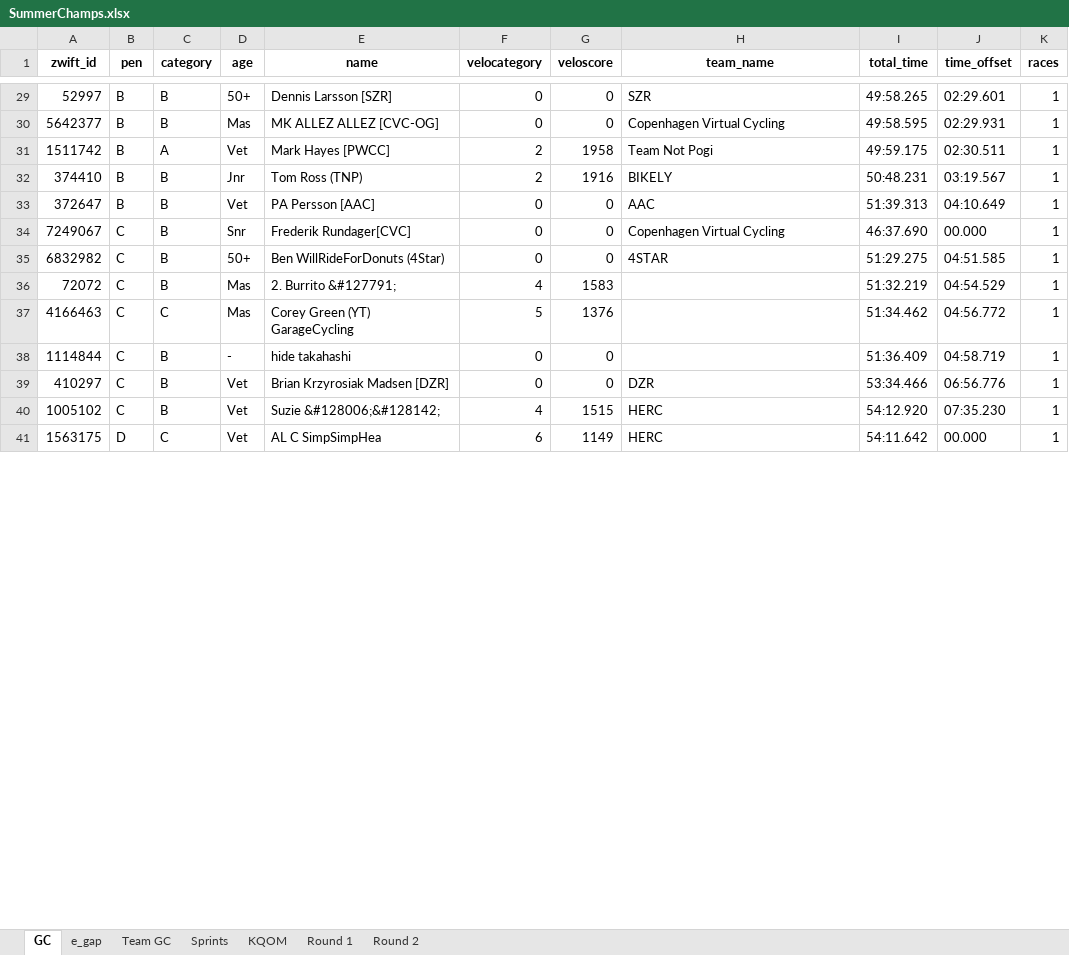
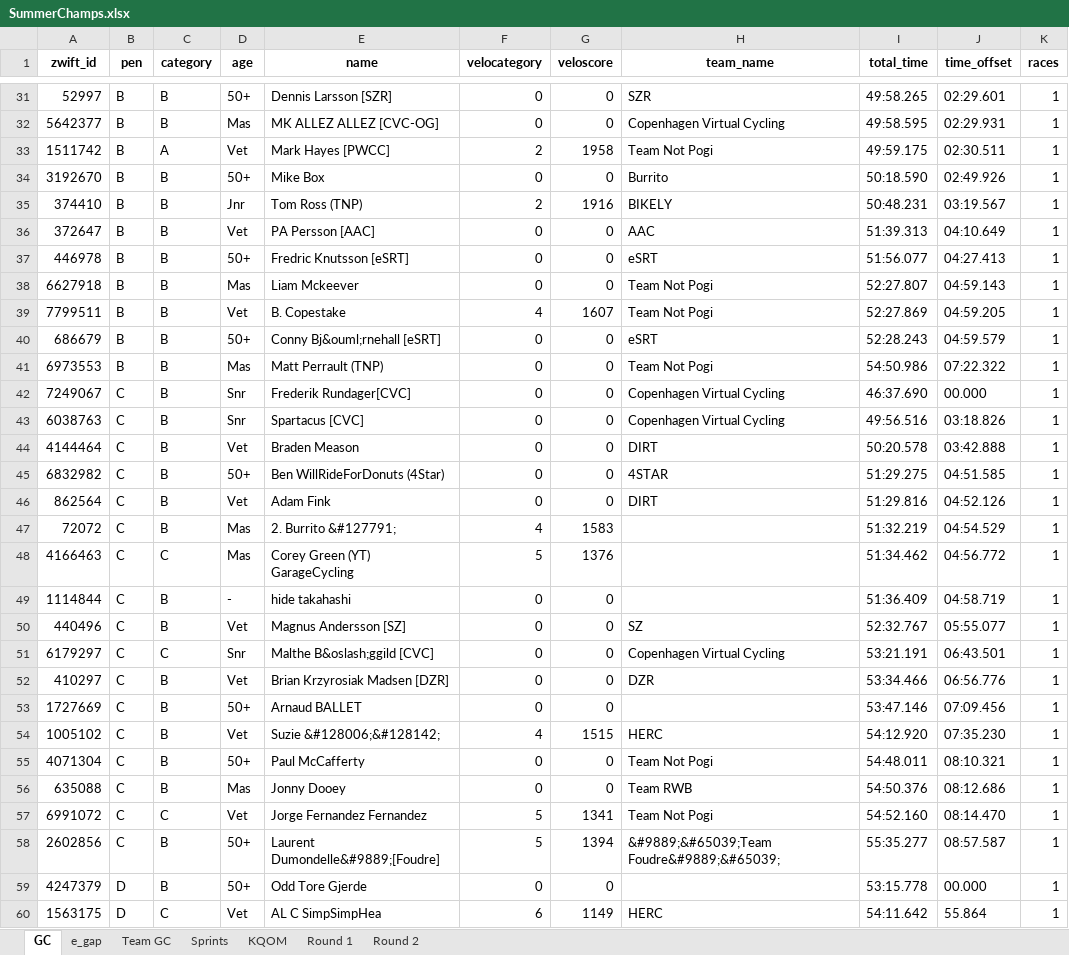
Before and after one commit to gleesonm1/TNP_results, an Excel workbook: TNP_Summer_Championships/SummerChamps.xlsx, sheet GC, drawn as a sheet; only a part is shown, gaps mark what is left out; values as stored, in another font and other column widths than the file's, no borders; addresses are those after the commit; the diff covers the shown part only; the diff names each change by its address in the sheet, - before the commit and + after, or states it on an @@ line.

```diff
--- a/TNP_Summer_Championships/SummerChamps.xlsx (sheet GC)
+++ b/TNP_Summer_Championships/SummerChamps.xlsx (sheet GC)
+row 34: 3192670 | B | B | 50+ | Mike Box | 0 | 0 | Burrito | 50:18.590 | 02:49.926 | 1
+row 37: 446978 | B | B | 50+ | Fredric Knutsson [eSRT] | 0 | 0 | eSRT | 51:56.077 | 04:27.413 | 1
+row 38: 6627918 | B | B | Mas | Liam Mckeever | 0 | 0 | Team Not Pogi | 52:27.807 | 04:59.143 | 1
+row 39: 7799511 | B | B | Vet | B. Copestake | 4 | 1607 | Team Not Pogi | 52:27.869 | 04:59.205 | 1
+row 40: 686679 | B | B | 50+ | Conny Bj&ouml;rnehall [eSRT] | 0 | 0 | eSRT | 52:28.243 | 04:59.579 | 1
+row 41: 6973553 | B | B | Mas | Matt Perrault (TNP) | 0 | 0 | Team Not Pogi | 54:50.986 | 07:22.322 | 1
+row 43: 6038763 | C | B | Snr | Spartacus [CVC] | 0 | 0 | Copenhagen Virtual Cycling | 49:56.516 | 03:18.826 | 1
+row 44: 4144464 | C | B | Vet | Braden Meason | 0 | 0 | DIRT | 50:20.578 | 03:42.888 | 1
+row 46: 862564 | C | B | Vet | Adam Fink | 0 | 0 | DIRT | 51:29.816 | 04:52.126 | 1
+row 50: 440496 | C | B | Vet | Magnus Andersson [SZ] | 0 | 0 | SZ | 52:32.767 | 05:55.077 | 1
+row 51: 6179297 | C | C | Snr | Malthe B&oslash;ggild [CVC] | 0 | 0 | Copenhagen Virtual Cycling | 53:21.191 | 06:43.501 | 1
+row 53: 1727669 | C | B | 50+ | Arnaud BALLET | 0 | 0 |  | 53:47.146 | 07:09.456 | 1
+row 55: 4071304 | C | B | 50+ | Paul McCafferty | 0 | 0 | Team Not Pogi | 54:48.011 | 08:10.321 | 1
+row 56: 635088 | C | B | Mas | Jonny Dooey | 0 | 0 | Team RWB | 54:50.376 | 08:12.686 | 1
+row 57: 6991072 | C | C | Vet | Jorge Fernandez Fernandez | 5 | 1341 | Team Not Pogi | 54:52.160 | 08:14.470 | 1
+row 58: 2602856 | C | B | 50+ | Laurent Dumondelle&#9889;[Foudre] | 5 | 1394 | &#9889;&#65039;Team Foudre&#9889;&#65039; | 55:35.277 | 08:57.587 | 1
+row 59: 4247379 | D | B | 50+ | Odd Tore Gjerde | 0 | 0 |  | 53:15.778 | 00.000 | 1
-J60 (time_offset): 00.000
+J60 (time_offset): 55.864
```
Also changed, not shown: 9 added rows and 9 edited cells elsewhere in this sheet, sheet Sprints, sheet KQOM, sheet e_gap, sheet Round 1, sheet Team GC, 2 other files.
